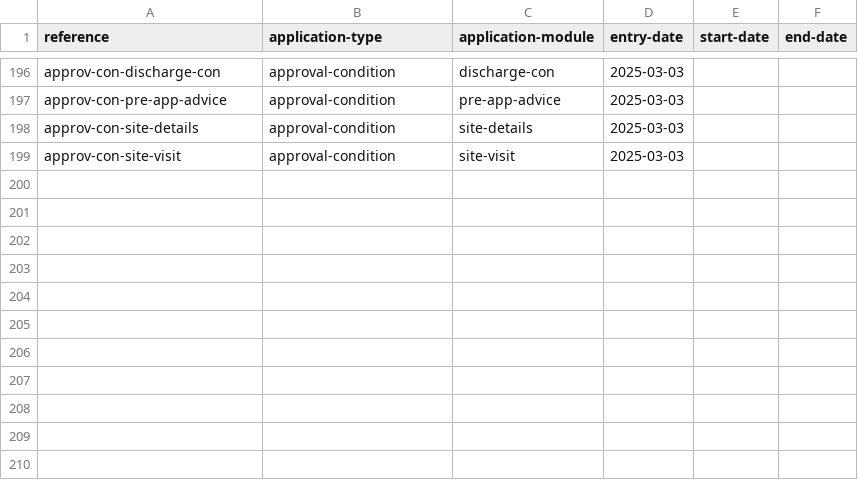
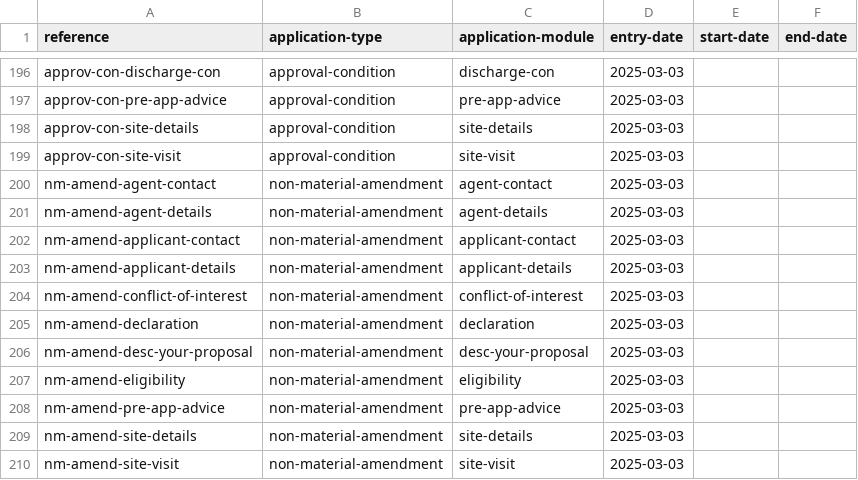
Before and after one commit to digital-land/planning-application-data-specification, a CSV file: data/application-type-module.csv, drawn as a sheet; only a part is shown, gaps mark what is left out; the diff names each change by its address in the sheet, - before the commit and + after, or states it on an @@ line.

Commit message:
add required modules for non-material-amendment apps

```diff
--- a/data/application-type-module.csv
+++ b/data/application-type-module.csv
+row 200: nm-amend-agent-contact | non-material-amendment | agent-contact | 2025-03-03
+row 201: nm-amend-agent-details | non-material-amendment | agent-details | 2025-03-03
+row 202: nm-amend-applicant-contact | non-material-amendment | applicant-contact | 2025-03-03
+row 203: nm-amend-applicant-details | non-material-amendment | applicant-details | 2025-03-03
+row 204: nm-amend-conflict-of-interest | non-material-amendment | conflict-of-interest | 2025-03-03
+row 205: nm-amend-declaration | non-material-amendment | declaration | 2025-03-03
+row 206: nm-amend-desc-your-proposal | non-material-amendment | desc-your-proposal | 2025-03-03
+row 207: nm-amend-eligibility | non-material-amendment | eligibility | 2025-03-03
+row 208: nm-amend-pre-app-advice | non-material-amendment | pre-app-advice | 2025-03-03
+row 209: nm-amend-site-details | non-material-amendment | site-details | 2025-03-03
+row 210: nm-amend-site-visit | non-material-amendment | site-visit | 2025-03-03
```
